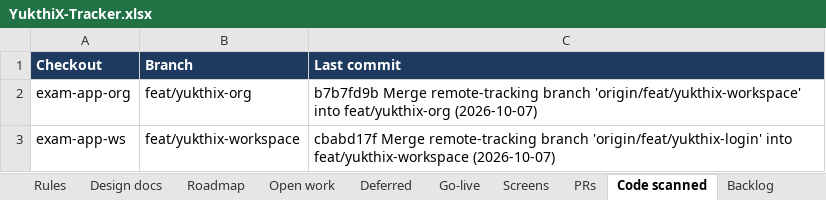
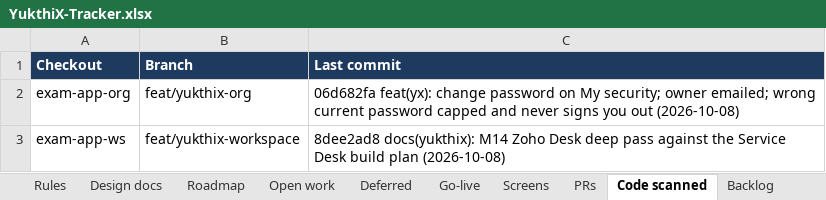
Before and after one commit to hari9495/exam-app, an Excel workbook: docs/yukthix/tracker/YukthiX-Tracker.xlsx, sheet Code scanned, drawn as a sheet; values as stored, in another font and other column widths than the file's, no borders; the diff names each change by its address in the sheet, - before the commit and + after, or states it on an @@ line.

```diff
--- a/docs/yukthix/tracker/YukthiX-Tracker.xlsx (sheet Code scanned)
+++ b/docs/yukthix/tracker/YukthiX-Tracker.xlsx (sheet Code scanned)
-C2 (Last commit): b7b7fd9b Merge remote-tracking branch 'origin/feat/yukthix-workspace' into feat/yukthix-org (2026-10-07)
+C2 (Last commit): 06d682fa feat(yx): change password on My security; owner emailed; wrong current password capped and never signs you out (2026-10-08)
-C3 (Last commit): cbabd17f Merge remote-tracking branch 'origin/feat/yukthix-login' into feat/yukthix-workspace (2026-10-07)
+C3 (Last commit): 8dee2ad8 docs(yukthix): M14 Zoho Desk deep pass against the Service Desk build plan (2026-10-08)
```
Also changed, not shown: sheet Backlog, sheet Rules, sheet Plan, sheet Design docs, sheet Coverage, sheet Summary, 3 more sheets, 5 other files.
